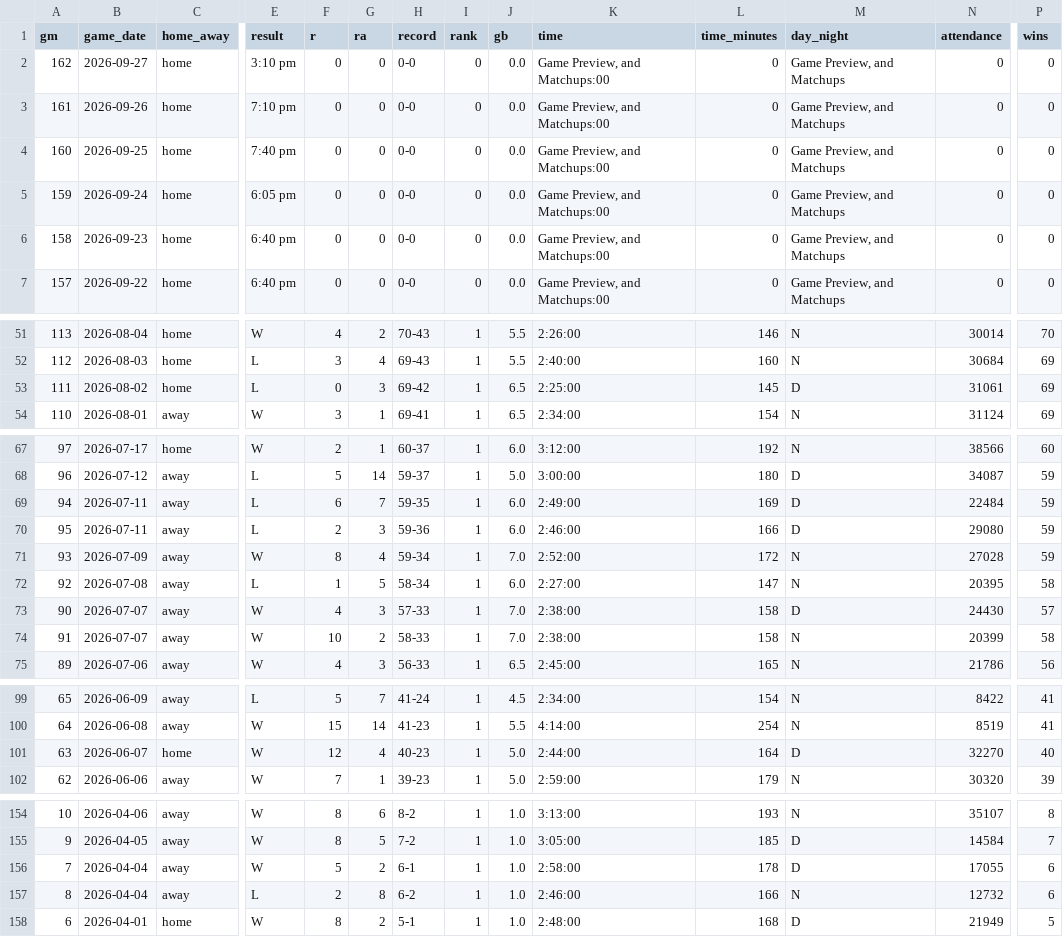
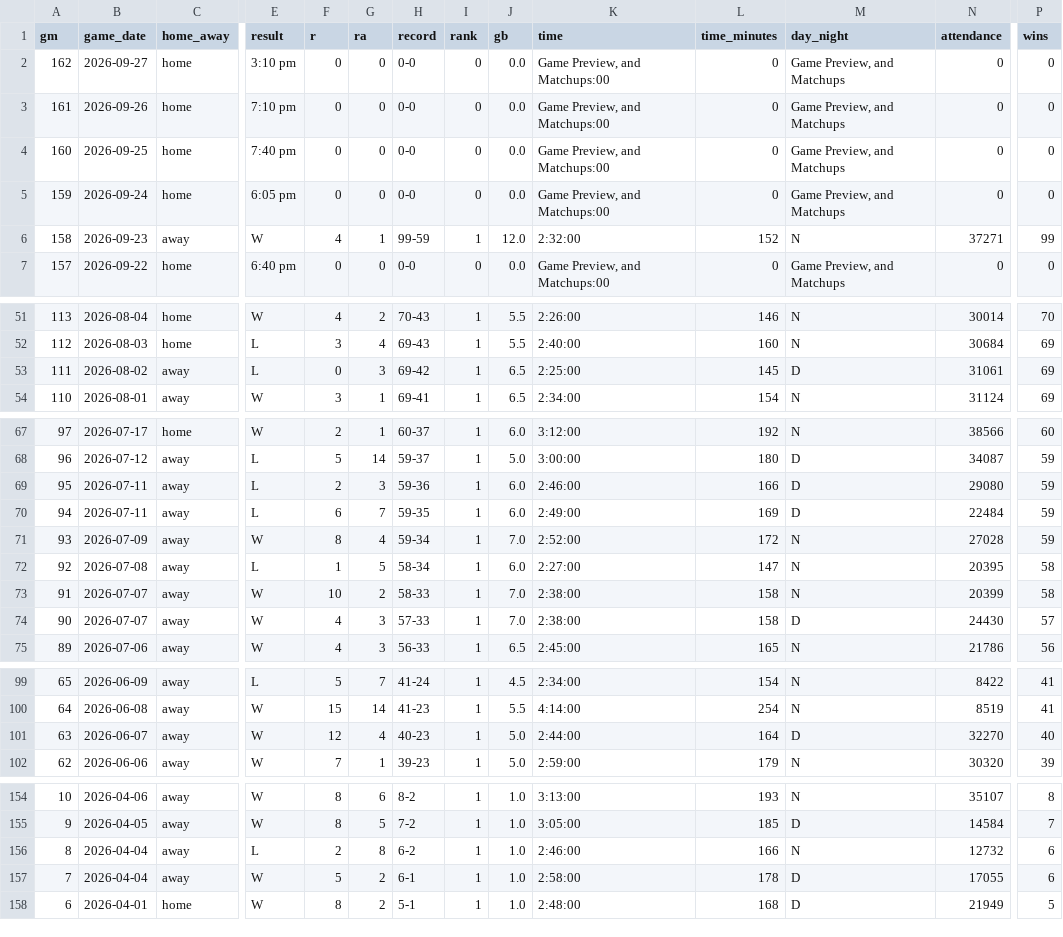
Before and after one commit to twallac10/mkebrewers-bot, a CSV file: data/standings/brewers_standings_1970_present.csv, drawn as a sheet; only a part is shown, gaps mark what is left out; the diff covers the shown part only; the diff names each change by its address in the sheet, - before the commit and + after, or states it on an @@ line.

```diff
--- a/data/standings/brewers_standings_1970_present.csv
+++ b/data/standings/brewers_standings_1970_present.csv
-C6 (home_away): home
+C6 (home_away): away
-E6 (result): 6:40 pm
+E6 (result): W
-F6 (r): 0
+F6 (r): 4
-G6 (ra): 0
+G6 (ra): 1
-H6 (record): 0-0
+H6 (record): 99-59
-I6 (rank): 0
+I6 (rank): 1
-J6 (gb): 0.0
+J6 (gb): 12.0
-K6 (time): Game Preview, and Matchups:00
+K6 (time): 2:32:00
-L6 (time_minutes): 0
+L6 (time_minutes): 152
-M6 (day_night): Game Preview, and Matchups
+M6 (day_night): N
-N6 (attendance): 0
+N6 (attendance): 37271
-P6 (wins): 0
+P6 (wins): 99
-C53 (home_away): home
+C53 (home_away): away
@@ row 69 moved to row 70: 94 @@
@@ row 73 moved to row 74: 90 @@
-C101 (home_away): home
+C101 (home_away): away
@@ row 156 moved to row 157: 7 @@
```
Also changed, not shown: 45 moved rows and 2 edited cells elsewhere in this file, data/batting/brewers_xwoba_current.csv, data/pitching/brewers_pitching_totals_current.csv, 29 other files.
